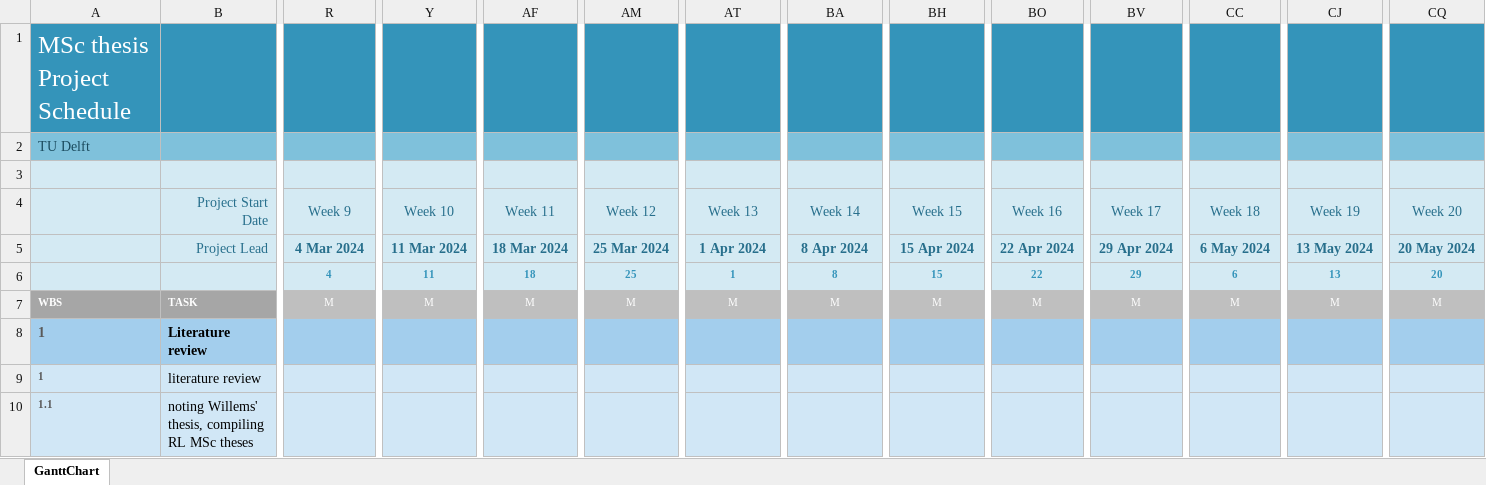
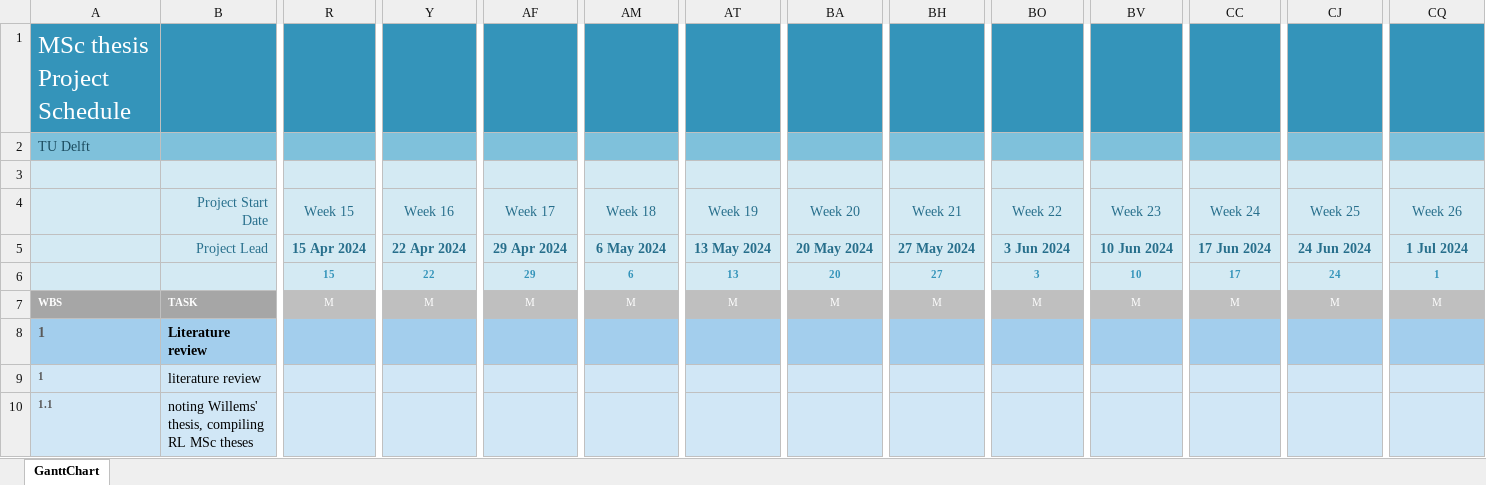
Before and after one commit to wingos80/thesis_notes, an Excel workbook: thesis gantt chart.xlsx, sheet GanttChart, drawn as a sheet; only a part is shown, gaps mark what is left out; values as stored, in another font and other column widths than the file's, no borders; charts and pictures and conditional formats not drawn; removed rows and columns are numbered as before the commit, all else as after; rows hold the shown columns only; the diff covers the shown part only; the diff names each change by its address in the sheet, - before the commit and + after, or states it on an @@ line.

Commit message:
updated objectives, gantt chart, pics

```diff
--- a/thesis gantt chart.xlsx (sheet GanttChart)
+++ b/thesis gantt chart.xlsx (sheet GanttChart)
-R4: Week 9
+R4: Week 15
-Y4: Week 10
+Y4: Week 16
-AF4: Week 11
+AF4: Week 17
-AM4: Week 12
+AM4: Week 18
-AT4: Week 13
+AT4: Week 19
-BA4: Week 14
+BA4: Week 20
-BH4: Week 15
+BH4: Week 21
-BO4: Week 16
+BO4: Week 22
-BV4: Week 17
+BV4: Week 23
-CC4: Week 18
+CC4: Week 24
-CJ4: Week 19
+CJ4: Week 25
-CQ4: Week 20
+CQ4: Week 26
-R5: 4 Mar 2024
+R5: 15 Apr 2024
-Y5: 11 Mar 2024
+Y5: 22 Apr 2024
-AF5: 18 Mar 2024
+AF5: 29 Apr 2024
-AM5: 25 Mar 2024
+AM5: 6 May 2024
-AT5: 1 Apr 2024
+AT5: 13 May 2024
-BA5: 8 Apr 2024
+BA5: 20 May 2024
-BH5: 15 Apr 2024
+BH5: 27 May 2024
-BO5: 22 Apr 2024
+BO5: 3 Jun 2024
-BV5: 29 Apr 2024
+BV5: 10 Jun 2024
-CC5: 6 May 2024
+CC5: 17 Jun 2024
-CJ5: 13 May 2024
+CJ5: 24 Jun 2024
-CQ5: 20 May 2024
+CQ5: 1 Jul 2024
-row 6:  |  | 4 | 11 | 18 | 25 | 1 | 8 | 15 | 22 | 29 | 6 | 13 | 20
+row 6:  |  | 15 | 22 | 29 | 6 | 13 | 20 | 27 | 3 | 10 | 17 | 24 | 1
```
Also changed, not shown: 88 edited cells elsewhere in this sheet, charts or pictures, 12 other files.
